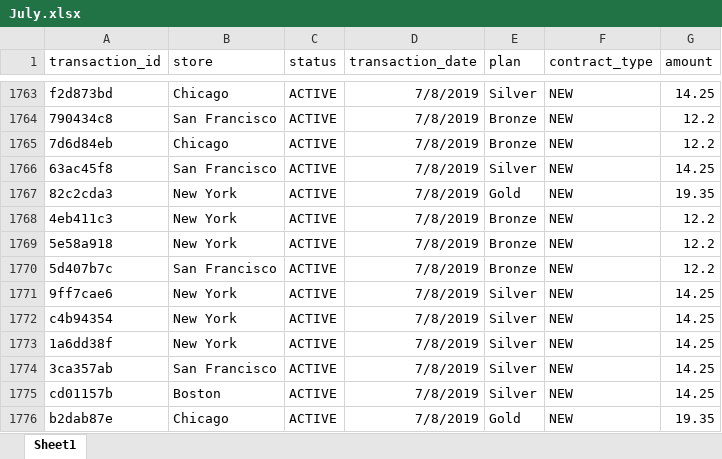
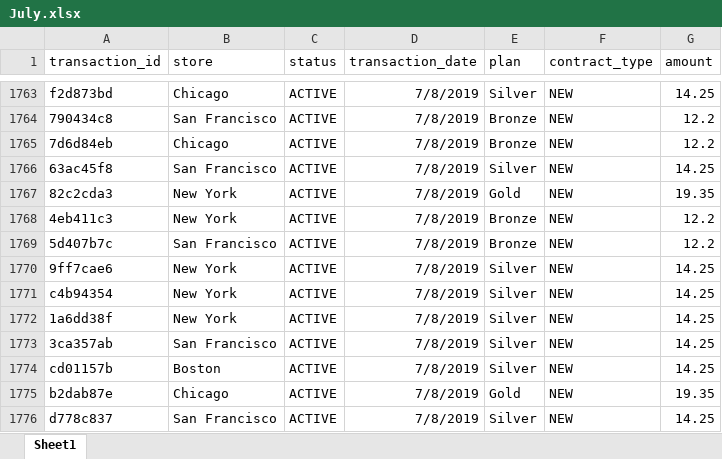
Before and after one commit to fzumstein/python-for-excel, an Excel workbook: ch05/sales_data/new/July.xlsx, sheet Sheet1, drawn as a sheet; only a part is shown, gaps mark what is left out; the shorter side is filled out with more unchanged rows; values as stored, in another font and other column widths than the file's, no borders; the diff names each change by its address in the sheet, - before the commit and + after, or states it on an @@ line.

```diff
--- a/ch05/sales_data/new/July.xlsx (sheet Sheet1)
+++ b/ch05/sales_data/new/July.xlsx (sheet Sheet1)
-row 1769: 5e58a918 | New York | ACTIVE | 7/8/2019 | Bronze | NEW | 12.2
```
Also changed, not shown: ch05/sales_data/new/August.xlsx, ch05/sales_data/new/February.xlsx, 13 other files.
